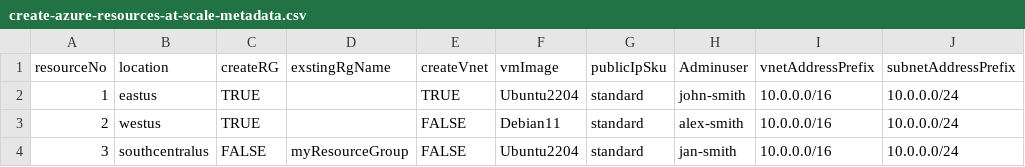
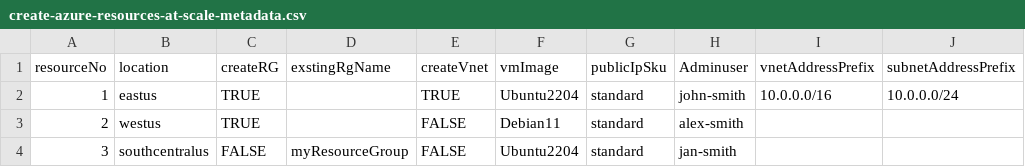
Before and after one commit to Azure-Samples/azure-cli-samples, a CSV file: azure-cli/create-azure-resources-at-scale/create-azure-resources-at-scale-metadata.csv, drawn as a sheet.

Commit message:
Update create-azure-resources-at-scale-metadata.csv

```diff
--- a/azure-cli/create-azure-resources-at-scale/create-azure-resources-at-scale-metadata.csv
+++ b/azure-cli/create-azure-resources-at-scale/create-azure-resources-at-scale-metadata.csv
@@ -2,3 +2,3 @@ resourceNo,location,createRG,exstingRgName,createVnet,vmImage,publicIpSku,Adminu
 1,eastus,TRUE,,TRUE,Ubuntu2204,standard,john-smith,10.0.0.0/16,10.0.0.0/24
-2,westus,TRUE,,FALSE,Debian11,standard,alex-smith,10.0.0.0/16,10.0.0.0/24
-3,southcentralus,FALSE,myResourceGroup,FALSE,Ubuntu2204,standard,jan-smith,10.0.0.0/16,10.0.0.0/24
+2,westus,TRUE,,FALSE,Debian11,standard,alex-smith,,
+3,southcentralus,FALSE,myResourceGroup,FALSE,Ubuntu2204,standard,jan-smith,,
```
